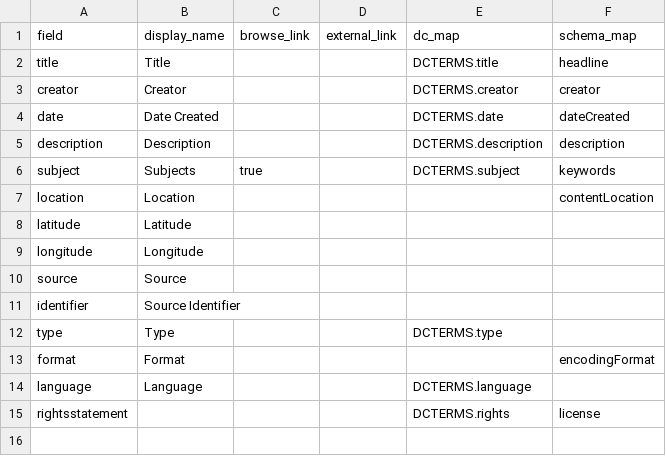
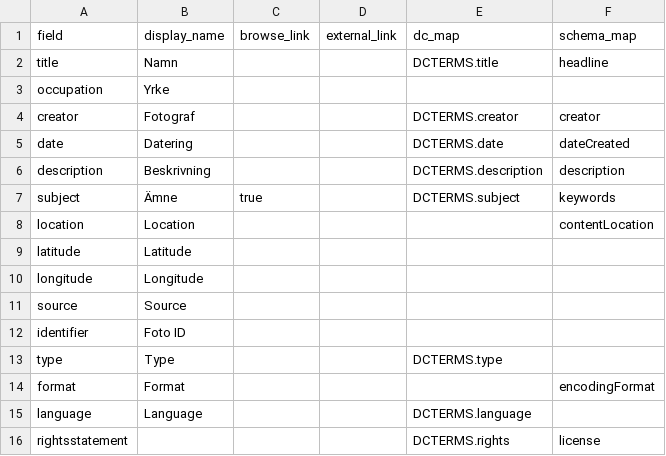
Before and after one commit to wadstena/vadstenaportratt, a CSV file: _data/config-metadata.csv, drawn as a sheet.

Commit message:
Update config-metadata.csv

```diff
--- a/_data/config-metadata.csv
+++ b/_data/config-metadata.csv
@@ -1,7 +1,8 @@
 field,display_name,browse_link,external_link,dc_map,schema_map
-title,Title,,,DCTERMS.title,headline
-creator,Creator,,,DCTERMS.creator,creator
-date,Date Created,,,DCTERMS.date,dateCreated
-description,Description,,,DCTERMS.description,description
-subject,Subjects,true,,DCTERMS.subject,keywords
+title,Namn,,,DCTERMS.title,headline
+occupation,Yrke,,,,
+creator,Fotograf,,,DCTERMS.creator,creator
+date,Datering,,,DCTERMS.date,dateCreated
+description,Beskrivning,,,DCTERMS.description,description
+subject,Ämne,true,,DCTERMS.subject,keywords
 location,Location,,,,contentLocation
@@ -10,3 +11,3 @@ longitude,Longitude,,,,
 source,Source,,,,
-identifier,Source Identifier,,,,
+identifier,Foto ID,,,,
 type,Type,,,DCTERMS.type,
```
